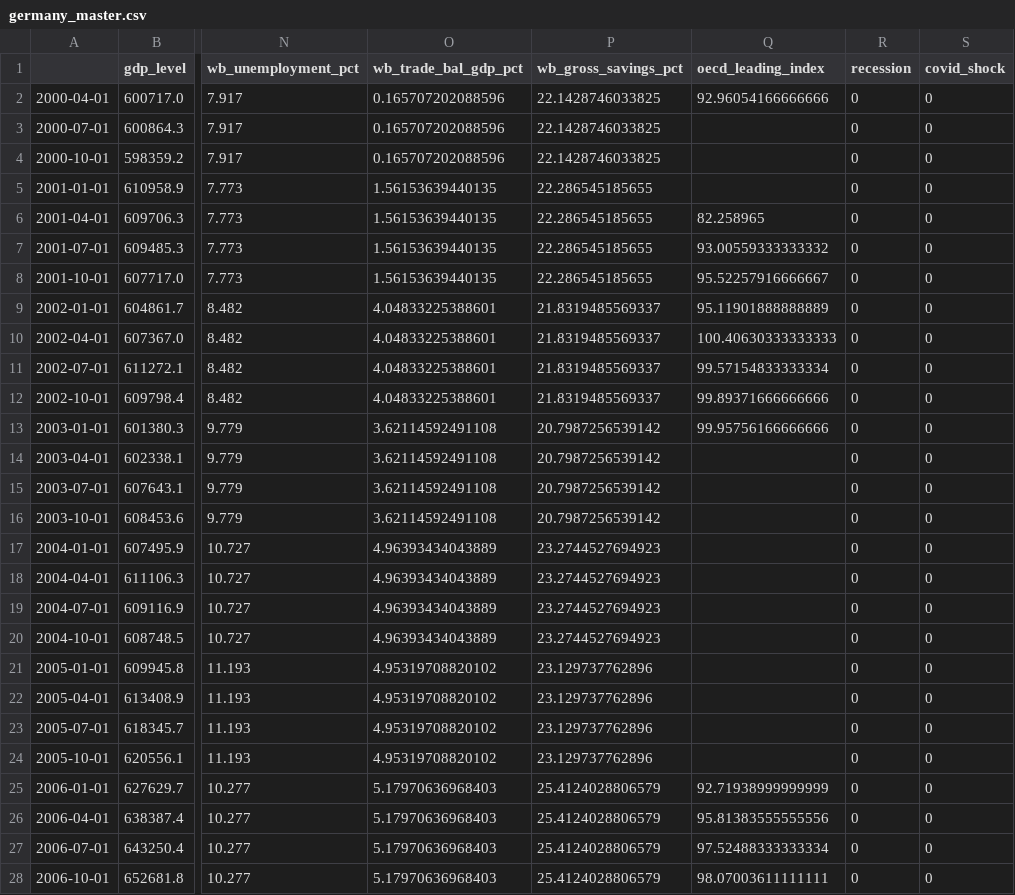
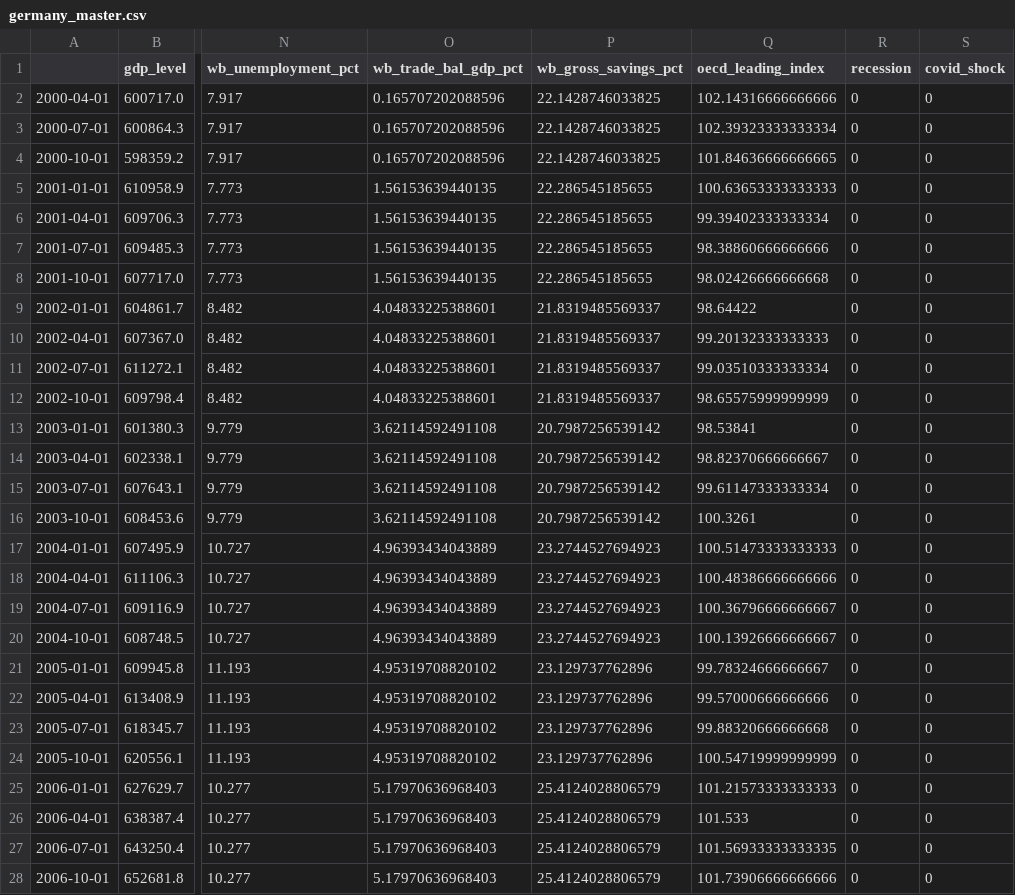
Before and after one commit to Yash1bajpai/Global-MacroForecast, a CSV file: data/processed/germany_master.csv, drawn as a sheet; only a part is shown, gaps mark what is left out; the diff covers the shown part only; the diff names each change by its address in the sheet, - before the commit and + after, or states it on an @@ line.

```diff
--- a/data/processed/germany_master.csv
+++ b/data/processed/germany_master.csv
-Q2 (oecd_leading_index): 92.96054166666666
+Q2 (oecd_leading_index): 102.14316666666666
-Q3 (oecd_leading_index): (empty)
+Q3 (oecd_leading_index): 102.39323333333334
-Q4 (oecd_leading_index): (empty)
+Q4 (oecd_leading_index): 101.84636666666665
-Q5 (oecd_leading_index): (empty)
+Q5 (oecd_leading_index): 100.63653333333333
-Q6 (oecd_leading_index): 82.258965
+Q6 (oecd_leading_index): 99.39402333333334
-Q7 (oecd_leading_index): 93.00559333333332
+Q7 (oecd_leading_index): 98.38860666666666
-Q8 (oecd_leading_index): 95.52257916666667
+Q8 (oecd_leading_index): 98.02426666666668
-Q9 (oecd_leading_index): 95.11901888888889
+Q9 (oecd_leading_index): 98.64422
-Q10 (oecd_leading_index): 100.40630333333333
+Q10 (oecd_leading_index): 99.20132333333333
-Q11 (oecd_leading_index): 99.57154833333334
+Q11 (oecd_leading_index): 99.03510333333334
-Q12 (oecd_leading_index): 99.89371666666666
+Q12 (oecd_leading_index): 98.65575999999999
-Q13 (oecd_leading_index): 99.95756166666666
+Q13 (oecd_leading_index): 98.53841
-Q14 (oecd_leading_index): (empty)
+Q14 (oecd_leading_index): 98.82370666666667
-Q15 (oecd_leading_index): (empty)
+Q15 (oecd_leading_index): 99.61147333333334
-Q16 (oecd_leading_index): (empty)
+Q16 (oecd_leading_index): 100.3261
-Q17 (oecd_leading_index): (empty)
+Q17 (oecd_leading_index): 100.51473333333333
-Q18 (oecd_leading_index): (empty)
+Q18 (oecd_leading_index): 100.48386666666666
-Q19 (oecd_leading_index): (empty)
+Q19 (oecd_leading_index): 100.36796666666667
-Q20 (oecd_leading_index): (empty)
+Q20 (oecd_leading_index): 100.13926666666667
-Q21 (oecd_leading_index): (empty)
+Q21 (oecd_leading_index): 99.78324666666667
-Q22 (oecd_leading_index): (empty)
+Q22 (oecd_leading_index): 99.57000666666666
-Q23 (oecd_leading_index): (empty)
+Q23 (oecd_leading_index): 99.88320666666668
-Q24 (oecd_leading_index): (empty)
+Q24 (oecd_leading_index): 100.54719999999999
-Q25 (oecd_leading_index): 92.71938999999999
+Q25 (oecd_leading_index): 101.21573333333333
-Q26 (oecd_leading_index): 95.81383555555556
+Q26 (oecd_leading_index): 101.533
-Q27 (oecd_leading_index): 97.52488333333334
+Q27 (oecd_leading_index): 101.56933333333335
-Q28 (oecd_leading_index): 98.07003611111111
+Q28 (oecd_leading_index): 101.73906666666666
```
Also changed, not shown: 78 edited cells elsewhere in this file, data/processed/global_master.csv, data/processed/japan_master.csv, 5 other files.
